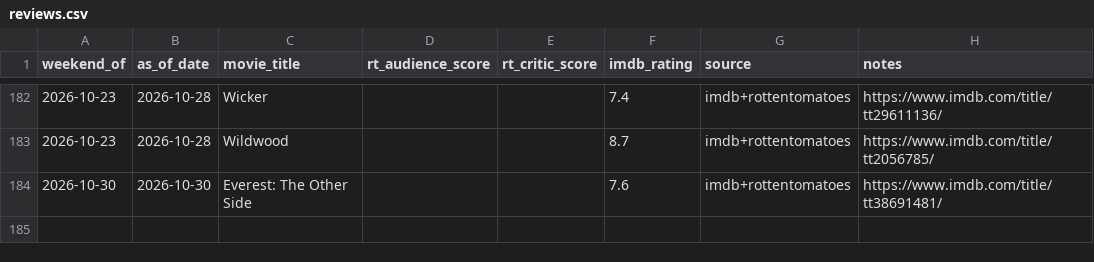
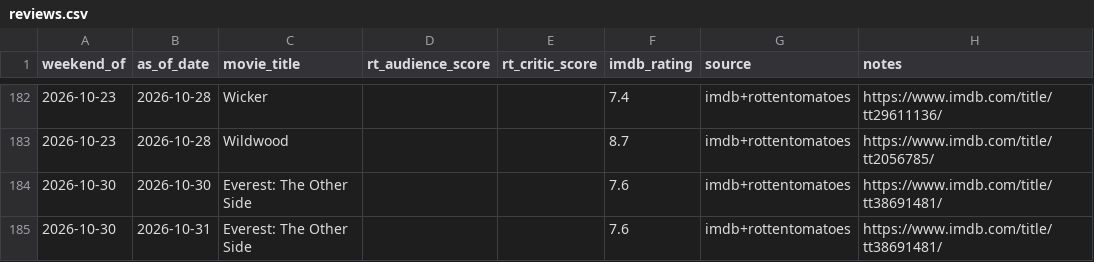
Before and after one commit to arnauddg27-svg/Theatres, a CSV file: box-office-tracker/data/reviews.csv, drawn as a sheet; only a part is shown, gaps mark what is left out; the diff names each change by its address in the sheet, - before the commit and + after, or states it on an @@ line.

```diff
--- a/box-office-tracker/data/reviews.csv
+++ b/box-office-tracker/data/reviews.csv
+row 185: 2026-10-30 | 2026-10-31 | Everest: The Other Side |  |  | 7.6 | imdb+rottentomatoes | https://www.imdb.com/title/tt38691481/
```
Also changed, not shown: box-office-tracker/data/chain-census-log.csv, box-office-tracker/data/polymarket-odds-log.csv, 8 other files.
